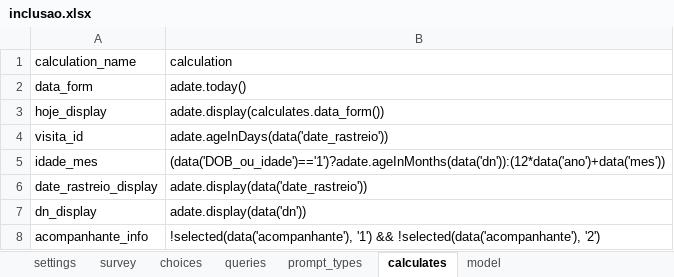
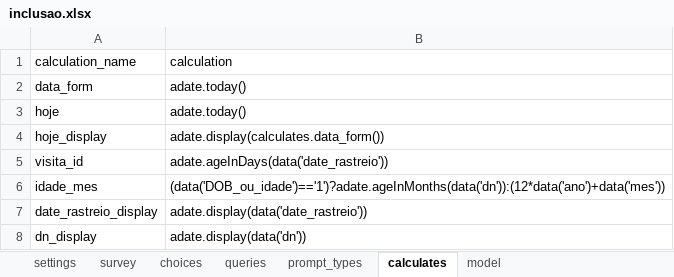
Before and after one commit to dotieono/app-designer, an Excel workbook: app/config/tables/inclusao/forms/inclusao/inclusao.xlsx, sheet calculates, drawn as a sheet; only a part is shown; the shorter side is filled out with more unchanged rows; values as stored, in another font and other column widths than the file's, no borders; the diff names each change by its address in the sheet, - before the commit and + after, or states it on an @@ line.

```diff
--- a/app/config/tables/inclusao/forms/inclusao/inclusao.xlsx (sheet calculates)
+++ b/app/config/tables/inclusao/forms/inclusao/inclusao.xlsx (sheet calculates)
+row 3: hoje | adate.today()
```
Also changed, not shown: sheet survey, app/config/tables/evento_adverso/forms/evento_adverso/evento_adverso.xlsx, app/config/tables/outroDia/forms/outroDia/outroDia.xlsx, 4 other files.
